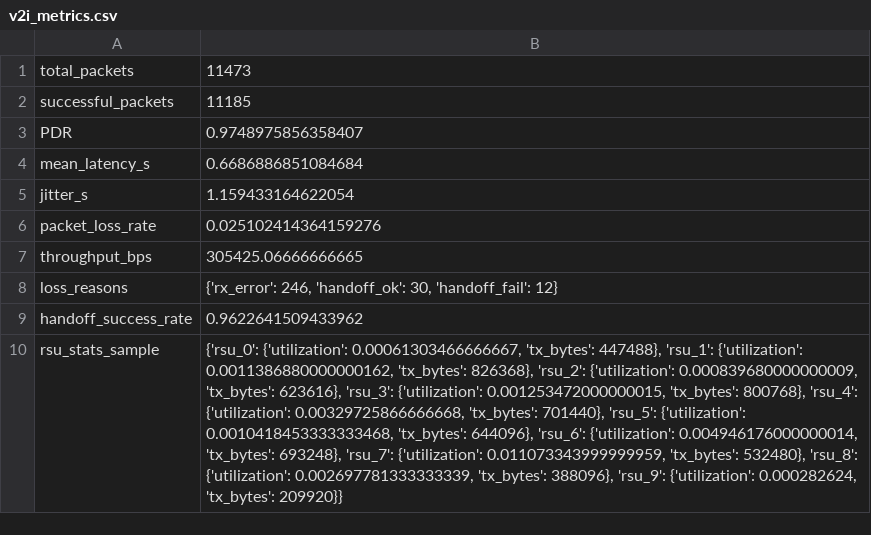
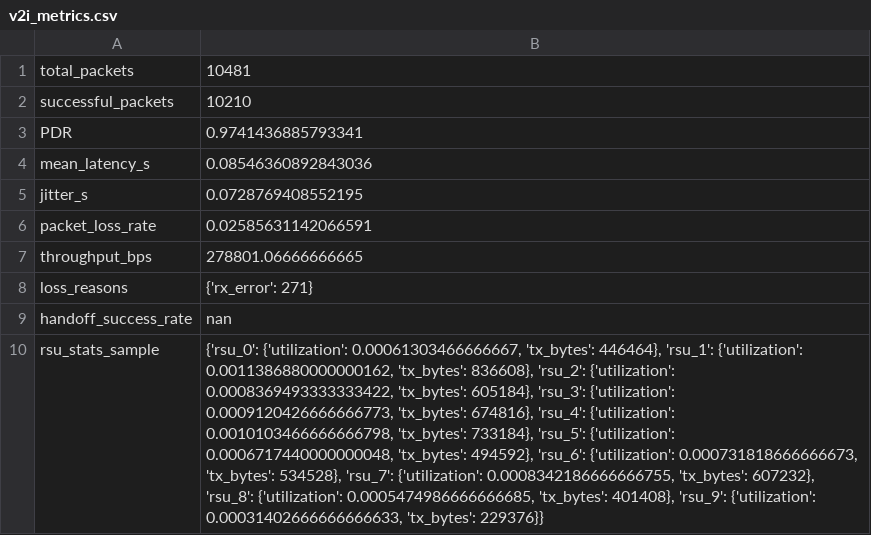
Before and after one commit to Somanath2314/vanet_final_v3, a CSV file: sumo_simulation/output/v2i_metrics.csv, drawn as a sheet; the diff names each change by its address in the sheet, - before the commit and + after, or states it on an @@ line.

```diff
--- a/sumo_simulation/output/v2i_metrics.csv
+++ b/sumo_simulation/output/v2i_metrics.csv
-B1: 11473
+B1: 10481
-B2: 11185
+B2: 10210
-B3: 0.9748975856358407
+B3: 0.9741436885793341
-B4: 0.6686886851084684
+B4: 0.08546360892843036
-B5: 1.159433164622054
+B5: 0.0728769408552195
-B6: 0.025102414364159276
+B6: 0.02585631142066591
-B7: 305425.06666666665
+B7: 278801.06666666665
-B8: {'rx_error': 246, 'handoff_ok': 30, 'handoff_fail': 12}
+B8: {'rx_error': 271}
-B9: 0.9622641509433962
+B9: nan
-B10: …0.00061303466666667, 'tx_bytes': 447488}, 'rsu_1': {'utilization': 0.0011386880000000162, 'tx_bytes': 826368}, 'rsu_2': {'utilization': 0.000839680000000009, 'tx_bytes': 623616}, 'rsu_3': {'utilization': 0.001253472000000015, 'tx_bytes': 800768}, 'rsu_4': {'utilization': 0.00329725866666668, 'tx_bytes': 701440}, 'rsu_5': {'utilization': 0.0010418453333333468, 'tx_bytes': 644096}, 'rsu_6': {'utilization': 0.004946176000000014, 'tx_bytes': 693248}, 'rsu_7': {'utilization': 0.011073343999999959, 'tx_bytes': 532480}, 'rsu_8': {'utilization': 0.002697781333333339, 'tx_bytes': 388096}, 'rsu_9': {'utilization': 0.000282624, 'tx_bytes': 209920}}
+B10: …0.00061303466666667, 'tx_bytes': 446464}, 'rsu_1': {'utilization': 0.0011386880000000162, 'tx_bytes': 836608}, 'rsu_2': {'utilization': 0.0008369493333333422, 'tx_bytes': 605184}, 'rsu_3': {'utilization': 0.0009120426666666773, 'tx_bytes': 674816}, 'rsu_4': {'utilization': 0.0010103466666666798, 'tx_bytes': 733184}, 'rsu_5': {'utilization': 0.0006717440000000048, 'tx_bytes': 494592}, 'rsu_6': {'utilization': 0.000731818666666673, 'tx_bytes': 534528}, 'rsu_7': {'utilization': 0.0008342186666666755, 'tx_bytes': 607232}, 'rsu_8': {'utilization': 0.0005474986666666685, 'tx_bytes': 401408}, 'rsu_9': {'utilization': 0.00031402666666666633, 'tx_bytes': 229376}}
```
Also changed, not shown: 3 other files.
